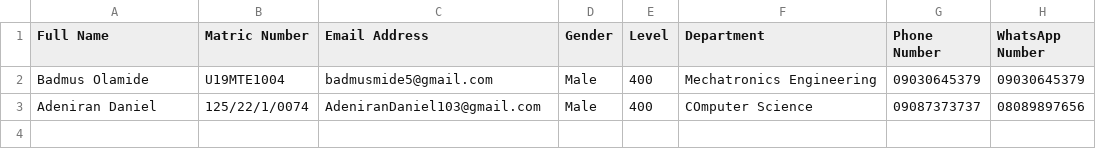
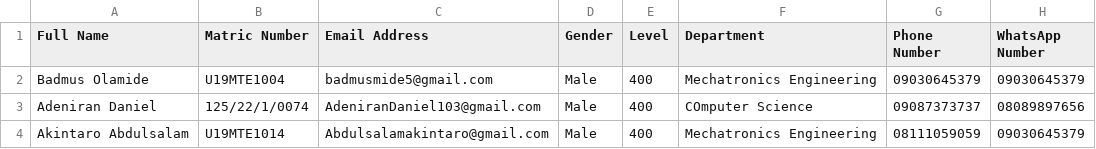
Before and after one commit to stalwartech/Student_Project_Management_System, a CSV file: student.csv, drawn as a sheet; the diff names each change by its address in the sheet, - before the commit and + after, or states it on an @@ line.

```diff
--- a/student.csv
+++ b/student.csv
+row 4: Akintaro Abdulsalam | U19MTE1014 | Abdulsalamakintaro@gmail.com | Male | 400 | Mechatronics Engineering | 08111059059 | 09030645379
```
Also changed, not shown: staff_data.csv, 3 other files.
